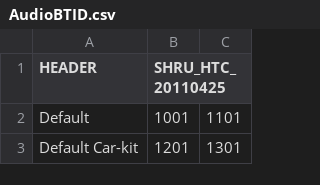
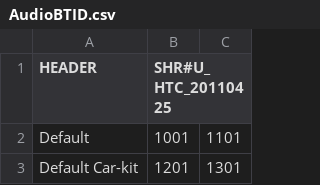
Before and after one commit to TeamWin/device_htc_shooteru, a CSV file: dsp/AudioBTID.csv, drawn as a sheet; only a part is shown.

```diff
--- a/dsp/AudioBTID.csv
+++ b/dsp/AudioBTID.csv
@@ -1,2 +1,2 @@
-HEADER,SHRU_HTC_20110425,
+HEADER,SHR#U_HTC_20110425,
 Default,1001,1101
```
Also changed, not shown: dsp/AIC3254_REG.csv, dsp/AIC3254_REG_DualMic.csv, 28 other files.
